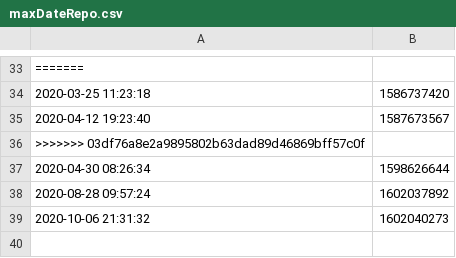
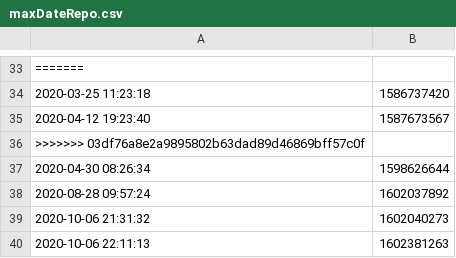
Before and after one commit to noahlibby17/LastFM_API, a CSV file: maxDateRepo.csv, drawn as a sheet; only a part is shown, gaps mark what is left out; the diff names each change by its address in the sheet, - before the commit and + after, or states it on an @@ line.

```diff
--- a/maxDateRepo.csv
+++ b/maxDateRepo.csv
+row 40: 2020-10-06 22:11:13 | 1602381263
```
Also changed, not shown: 5 other files.
